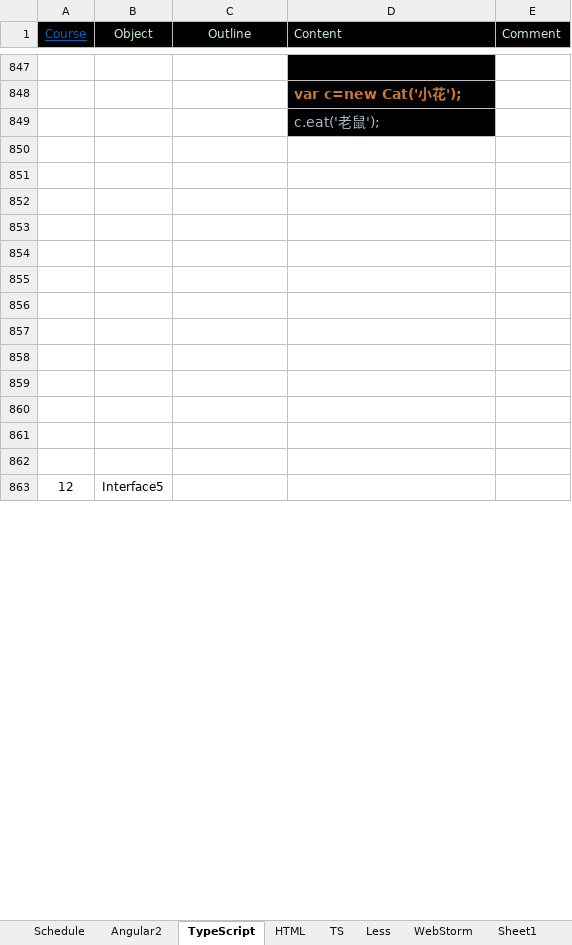
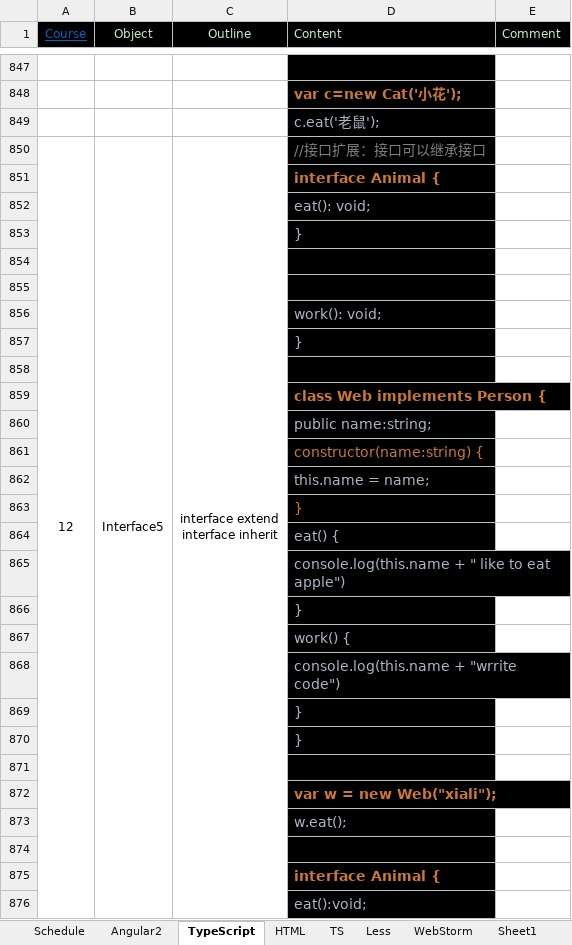
Before and after one commit to angularjslee/NoteBook, an Excel workbook: Learning Report 02.xlsm, sheet TypeScript, drawn as a sheet; only a part is shown, gaps mark what is left out; values as stored, in another font and other column widths than the file's, no borders; charts and pictures not drawn; addresses are those after the commit; ↵ is a line break in a cell; the diff covers the shown part only; the diff names each change by its address in the sheet, - before the commit and + after, or states it on an @@ line.

Commit message:
add interface5. Begin genericity.

```diff
--- a/Learning Report 02.xlsm (sheet TypeScript)
+++ b/Learning Report 02.xlsm (sheet TypeScript)
-row 850: (empty)
+row 850: 12 | Interface5 | interface extend ↵ interface inherit | //接口扩展：接口可以继承接口
+A850:A911 merged
+B850:B911 merged
+C850:C911 merged
-D850:D862 fill: none
+D850:D862 fill: #000000
-D851 (Content): (empty)
+D851 (Content): interface Animal {
-D852 (Content): (empty)
+D852 (Content): eat(): void;
-D853 (Content): (empty)
+D853 (Content): }
-D856 (Content): (empty)
+D856 (Content): work(): void;
-D857 (Content): (empty)
+D857 (Content): }
-D859 (Content): (empty)
+D859 (Content): class Web implements Person {
-D860 (Content): (empty)
+D860 (Content): public name:string;
-D861 (Content): (empty)
+D861 (Content): constructor(name:string) {
-D862 (Content): (empty)
+D862 (Content): this.name = name;
+row 863:  |  |  | }
+row 864:  |  |  | eat() {
+row 865:  |  |  | console.log(this.name + " like to eat apple")
+row 866:  |  |  | }
+row 867:  |  |  | work() {
+row 868:  |  |  | console.log(this.name + "wrrite code")
+row 869:  |  |  | }
+row 870:  |  |  | }
-row 871: 12 | Interface5
+row 871: (empty)
-D871 fill: none
+D871 fill: #000000
+row 872:  |  |  | var w = new Web("xiali");
+row 873:  |  |  | w.eat();
+row 874: (empty)
+row 875:  |  |  | interface Animal {
+row 876:  |  |  | eat():void;
```
Also changed, not shown: 101 added rows, 8 edited cells, cell formats and merged cells elsewhere in this sheet, charts or pictures.
